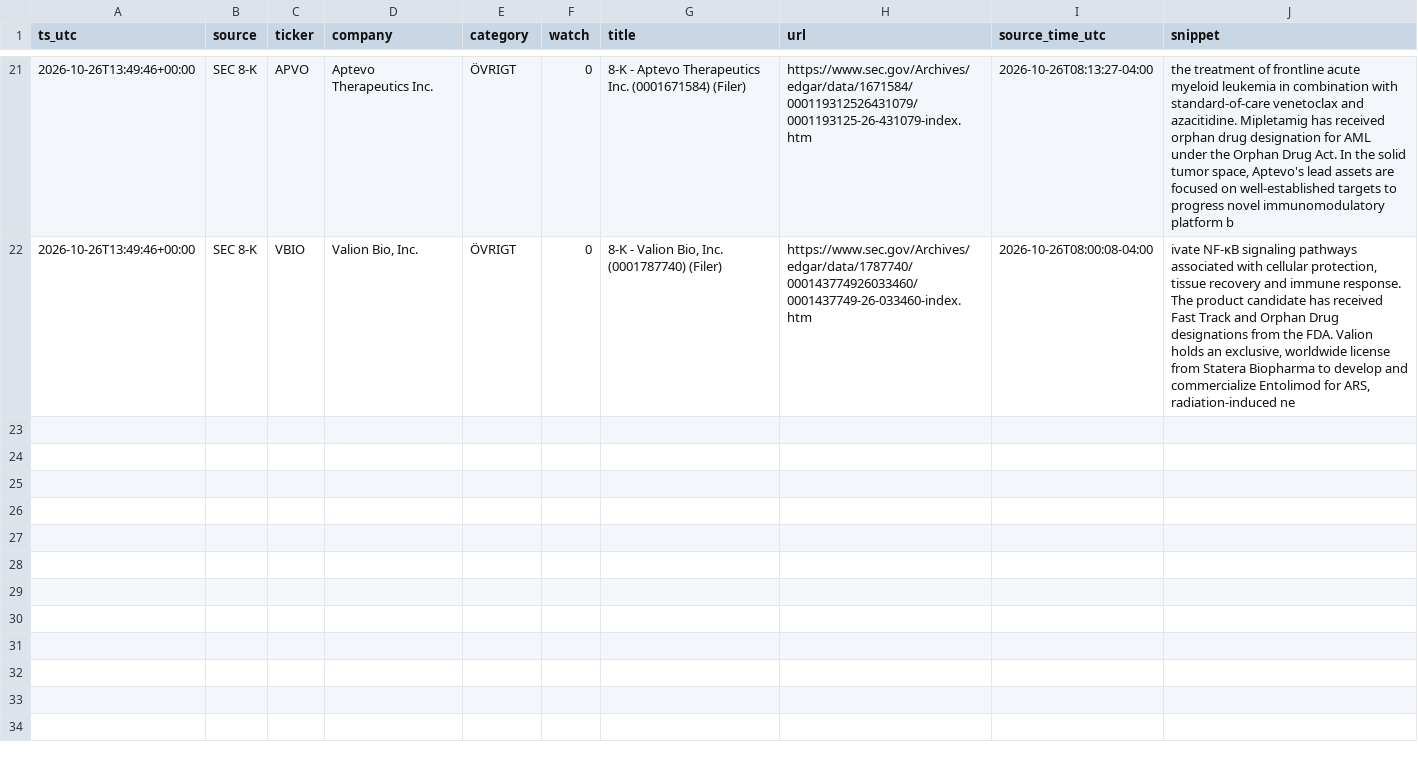
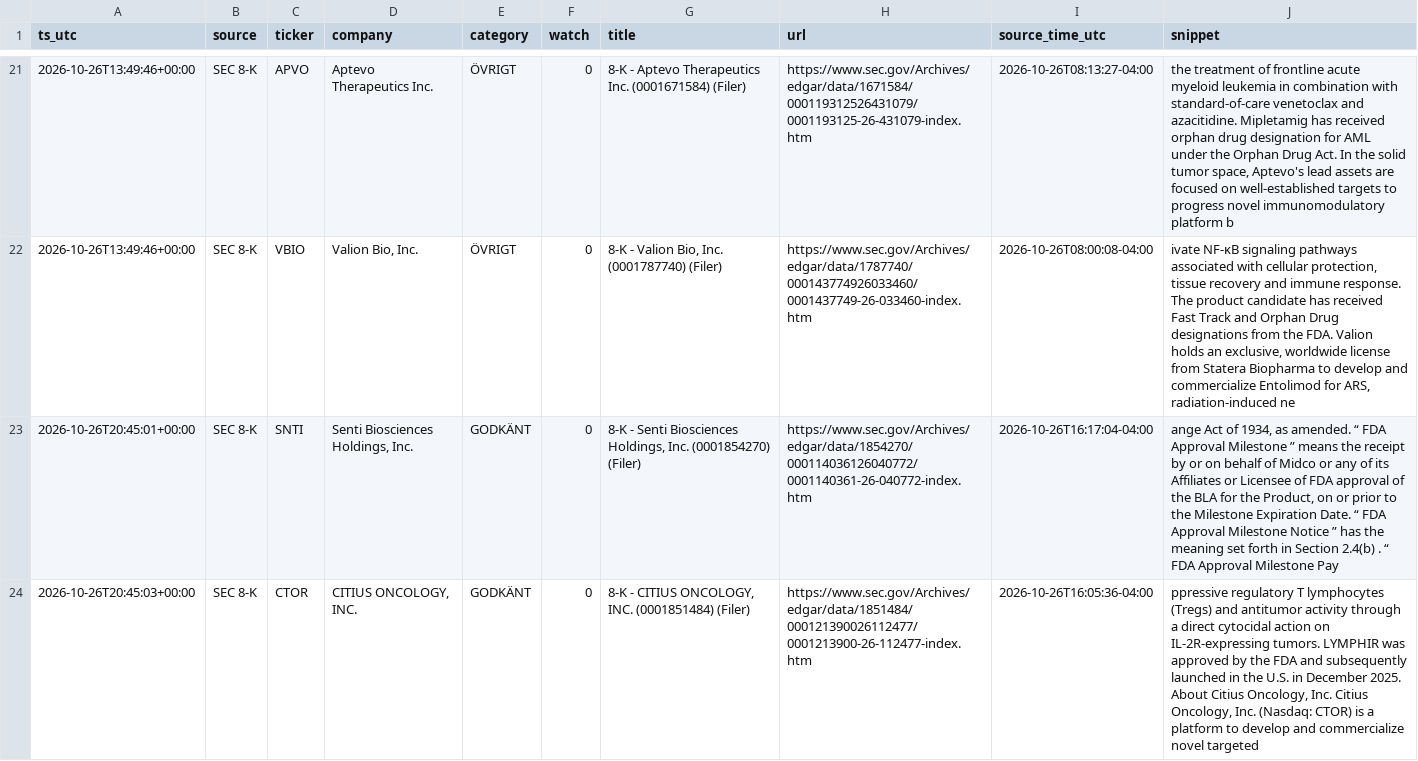
Before and after one commit to emilwiktorsson-jpg/fda-collector, a CSV file: data/events.csv, drawn as a sheet; only a part is shown, gaps mark what is left out; the diff covers the shown part only; the diff names each change by its address in the sheet, - before the commit and + after, or states it on an @@ line.

```diff
--- a/data/events.csv
+++ b/data/events.csv
+row 23: 2026-10-26T20:45:01+00:00 | SEC 8-K | SNTI | Senti Biosciences Holdings, Inc. | GODKÄNT | 0 | 8-K - Senti Biosciences Holdings, Inc. (0001854270) (Filer) | https://www.sec.gov/Archives/edgar/data/1854270/000114036126040772/0001140361-26-040772-index.htm | 2026-10-26T16:17:04-04:00 | ange Act of 1934, as amended. “ FDA Approval Milestone ” means the receipt by or on behalf of Midco or any of its Affiliates or Licensee of FDA approval of the BLA for the Product, on or prior to the Milestone Expiration Date. “ FDA Approval Milestone Notice ” has the meaning set forth in Section 2.4(b) . “ FDA Approval Milestone Pay
+row 24: 2026-10-26T20:45:03+00:00 | SEC 8-K | CTOR | CITIUS ONCOLOGY, INC. | GODKÄNT | 0 | 8-K - CITIUS ONCOLOGY, INC. (0001851484) (Filer) | https://www.sec.gov/Archives/edgar/data/1851484/000121390026112477/0001213900-26-112477-index.htm | 2026-10-26T16:05:36-04:00 | ppressive regulatory T lymphocytes (Tregs) and antitumor activity through a direct cytocidal action on IL-2R-expressing tumors. LYMPHIR was approved by the FDA and subsequently launched in the U.S. in December 2025. About Citius Oncology, Inc. Citius Oncology, Inc. (Nasdaq: CTOR) is a platform to develop and commercialize novel targeted
```
Also changed, not shown: 1 added row elsewhere in this file, data/heartbeat.csv, data/signals.csv, 2 other files.
